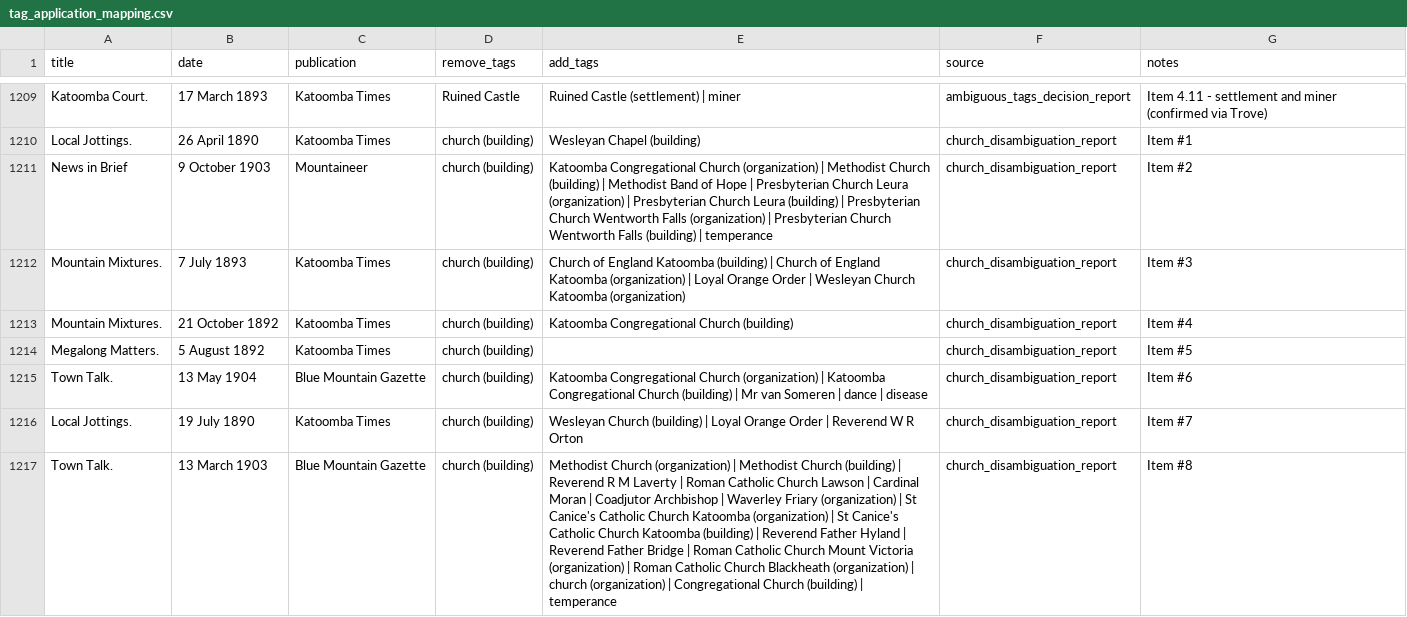
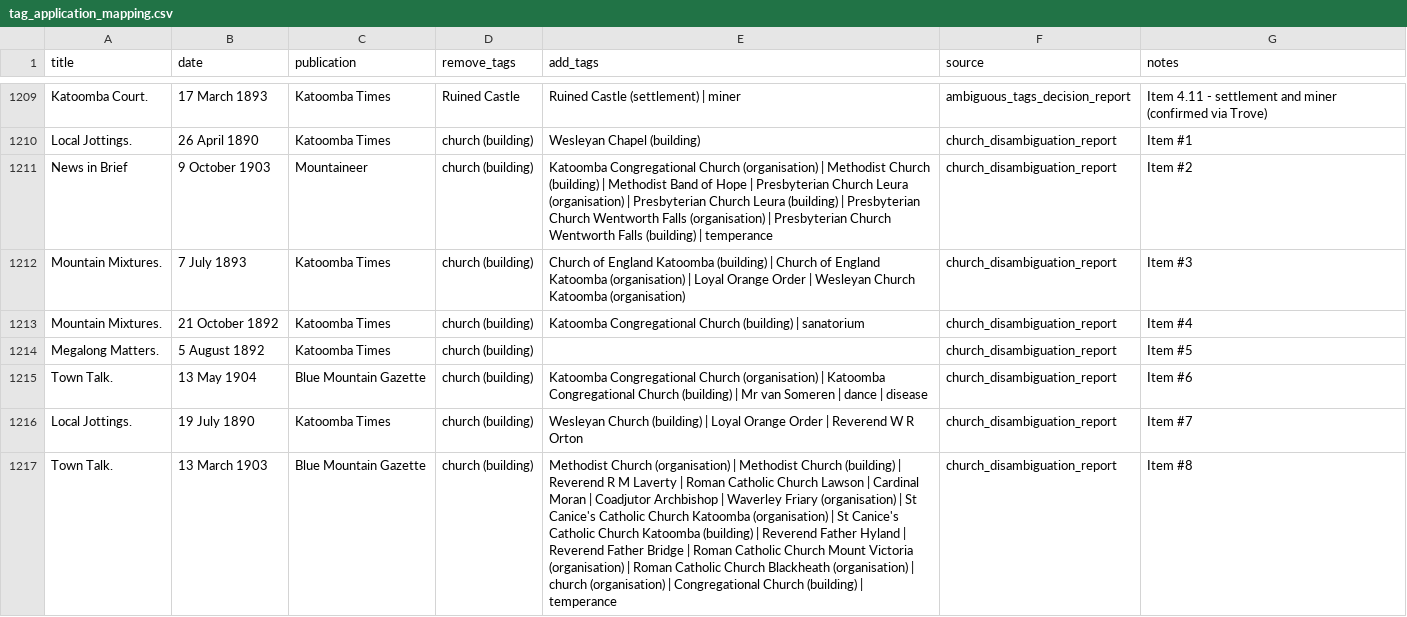
Before and after one commit to shale-heritage/blue-mountains, a CSV file: data/tag_application_mapping.csv, drawn as a sheet; only a part is shown, gaps mark what is left out; the diff covers the shown part only; the diff names each change by its address in the sheet, - before the commit and + after, or states it on an @@ line.

```diff
--- a/data/tag_application_mapping.csv
+++ b/data/tag_application_mapping.csv
-E1211 (add_tags): …Congregational Church (organization) | Methodist Church (building) | Methodist Band of Hope | Presbyterian Church Leura (organization) | Presbyterian Church Leura (building) | Presbyterian Church Wentworth Falls (organization) | Presbyterian…
+E1211 (add_tags): …Congregational Church (organisation) | Methodist Church (building) | Methodist Band of Hope | Presbyterian Church Leura (organisation) | Presbyterian Church Leura (building) | Presbyterian Church Wentworth Falls (organisation) | Presbyterian…
-E1212 (add_tags): …England Katoomba (organization) | Loyal Orange Order | Wesleyan Church Katoomba (organization)
+E1212 (add_tags): …England Katoomba (organisation) | Loyal Orange Order | Wesleyan Church Katoomba (organisation)
-E1213 (add_tags): …Church (building)
+E1213 (add_tags): …Church (building) | sanatorium
-E1215 (add_tags): …Congregational Church (organization) | Katoomba…
+E1215 (add_tags): …Congregational Church (organisation) | Katoomba…
-E1217 (add_tags): Methodist Church (organization) | Methodist Church (building) | Reverend R M Laverty | Roman Catholic Church Lawson | Cardinal Moran | Coadjutor Archbishop | Waverley Friary (organization) | St Canice's Catholic Church Katoomba (organization) | St Canice's Catholic Church Katoomba (building) | Reverend Father Hyland | Reverend Father Bridge | Roman Catholic Church Mount Victoria (organization) | Roman Catholic Church Blackheath (organization) | church (organization) | Congregational…
+E1217 (add_tags): Methodist Church (organisation) | Methodist Church (building) | Reverend R M Laverty | Roman Catholic Church Lawson | Cardinal Moran | Coadjutor Archbishop | Waverley Friary (organisation) | St Canice's Catholic Church Katoomba (organisation) | St Canice's Catholic Church Katoomba (building) | Reverend Father Hyland | Reverend Father Bridge | Roman Catholic Church Mount Victoria (organisation) | Roman Catholic Church Blackheath (organisation) | church (organisation) | Congregational…
```
Also changed, not shown: 73 edited cells elsewhere in this file.
